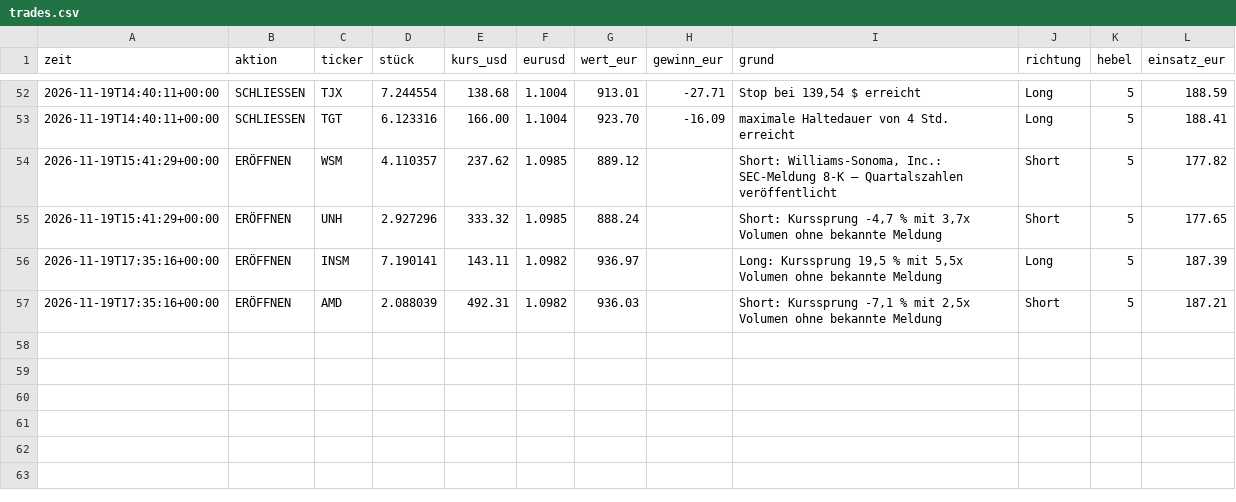
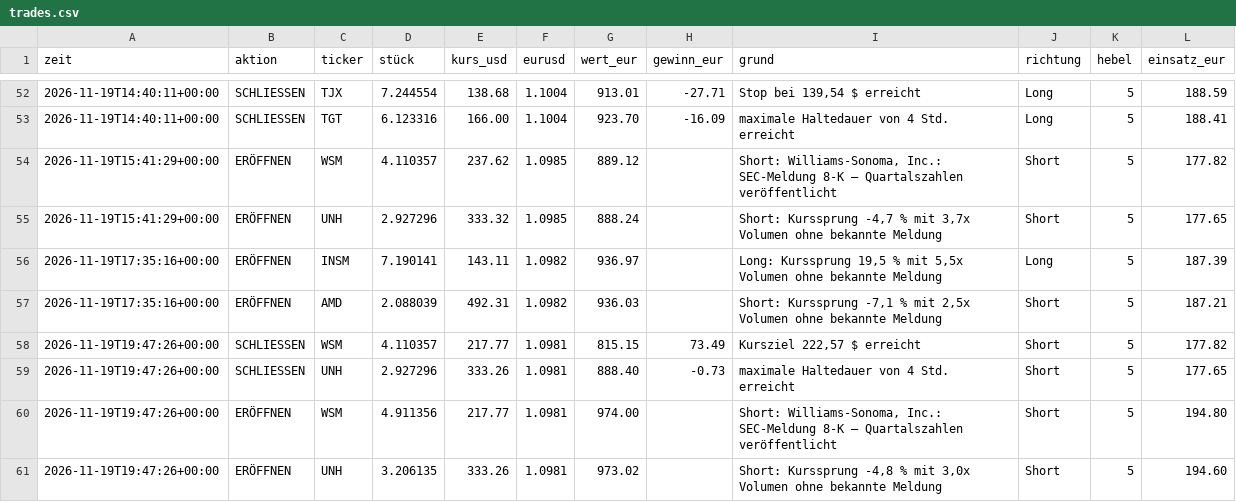
Before and after one commit to tomschmidt872/trader-bot, a CSV file: docs/data/event/trades.csv, drawn as a sheet; only a part is shown, gaps mark what is left out; the diff names each change by its address in the sheet, - before the commit and + after, or states it on an @@ line.

```diff
--- a/docs/data/event/trades.csv
+++ b/docs/data/event/trades.csv
+row 58: 2026-11-19T19:47:26+00:00 | SCHLIESSEN | WSM | 4.110357 | 217.77 | 1.0981 | 815.15 | 73.49 | Kursziel 222,57 $ erreicht | Short | 5 | 177.82
+row 59: 2026-11-19T19:47:26+00:00 | SCHLIESSEN | UNH | 2.927296 | 333.26 | 1.0981 | 888.40 | -0.73 | maximale Haltedauer von 4 Std. erreicht | Short | 5 | 177.65
+row 60: 2026-11-19T19:47:26+00:00 | ERÖFFNEN | WSM | 4.911356 | 217.77 | 1.0981 | 974.00 |  | Short: Williams-Sonoma, Inc.: SEC-Meldung 8-K – Quartalszahlen veröffentlicht | Short | 5 | 194.80
+row 61: 2026-11-19T19:47:26+00:00 | ERÖFFNEN | UNH | 3.206135 | 333.26 | 1.0981 | 973.02 |  | Short: Kurssprung -4,8 % mit 3,0x Volumen ohne bekannte Meldung | Short | 5 | 194.60
```
Also changed, not shown: docs/data/equity.csv, docs/data/event/equity.csv, 17 other files.
